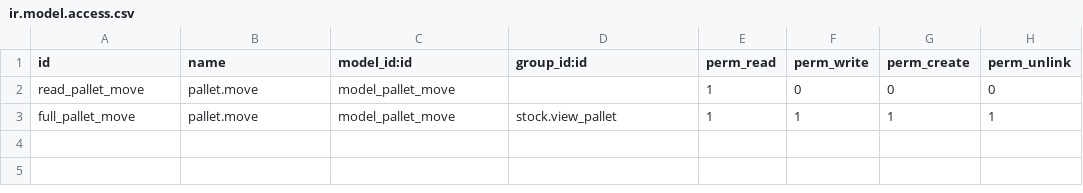
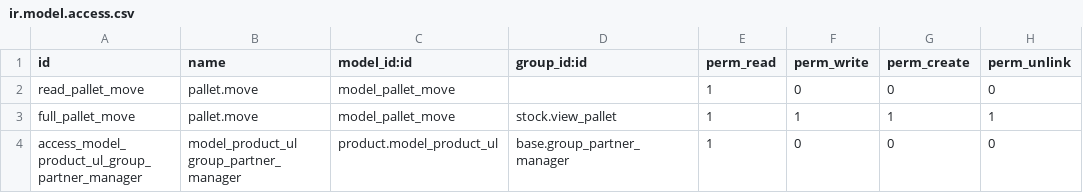
Before and after one commit to iw3hxn/LibrERP, a CSV file: dt_product_serial/security/ir.model.access.csv, drawn as a sheet; the diff names each change by its address in the sheet, - before the commit and + after, or states it on an @@ line.

```diff
--- a/dt_product_serial/security/ir.model.access.csv
+++ b/dt_product_serial/security/ir.model.access.csv
+row 4: access_model_product_ul_group_partner_manager | model_product_ul group_partner_manager | product.model_product_ul | base.group_partner_manager | 1 | 0 | 0 | 0
```
Also changed, not shown: material_asset/security/ir.model.access.csv, 2 other files.
